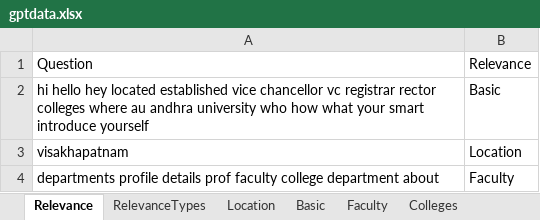
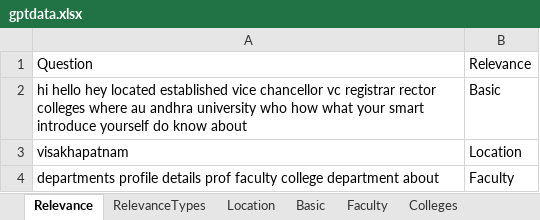
Before and after one commit to AnjaniSowmya/SmartGPT, an Excel workbook: gptdata.xlsx, sheet Relevance, drawn as a sheet; values as stored, in another font and other column widths than the file's, no borders; the diff names each change by its address in the sheet, - before the commit and + after, or states it on an @@ line.

Commit message:
added information about AU in basic relevane

```diff
--- a/gptdata.xlsx (sheet Relevance)
+++ b/gptdata.xlsx (sheet Relevance)
-A2: …introduce yourself
+A2: …introduce yourself do know about
```
Also changed, not shown: sheet Basic.
